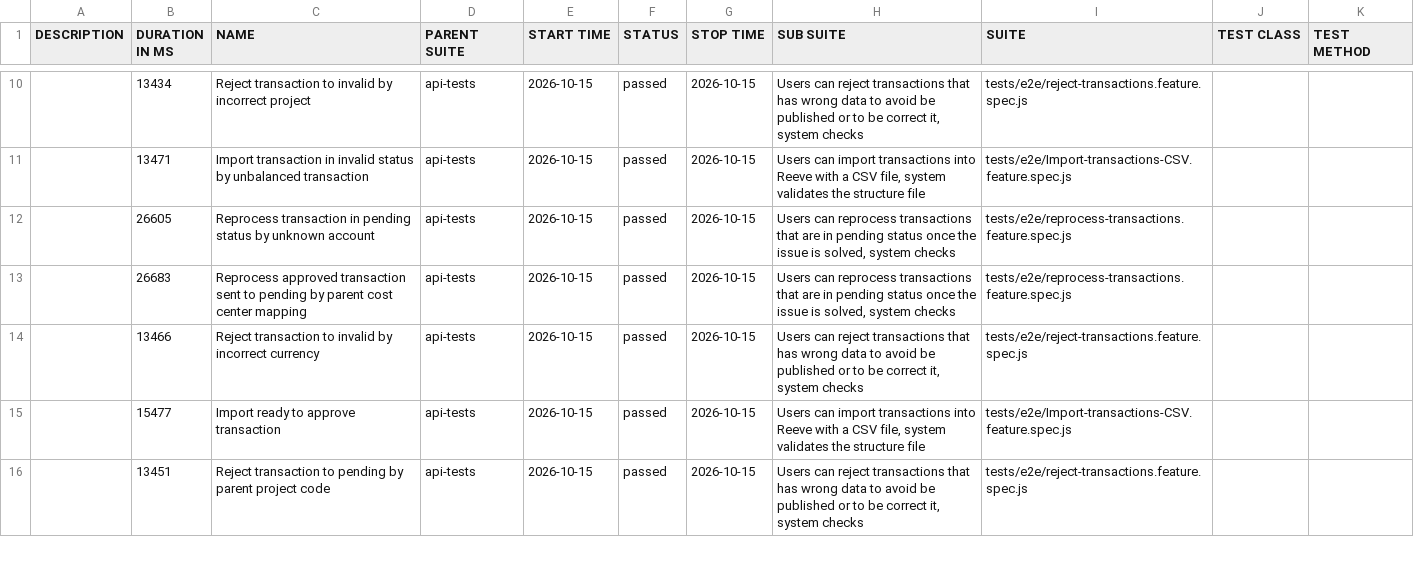
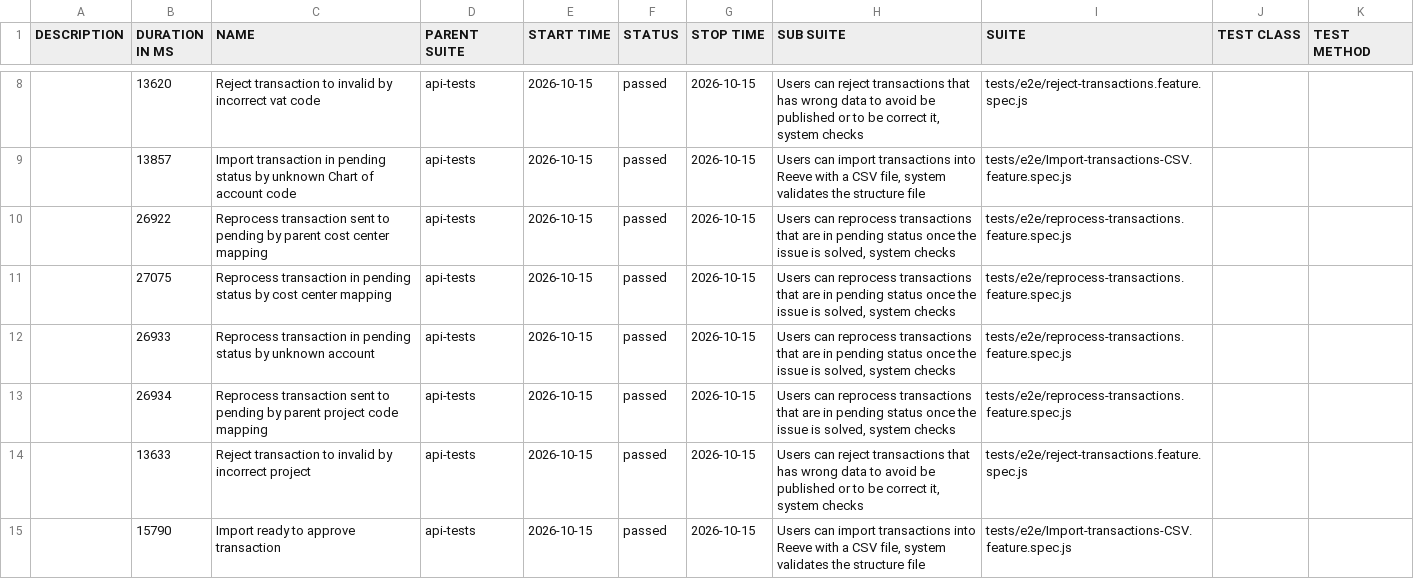
Before and after one commit to cardano-foundation/cf-reeve-application, a CSV file: allure-report/data/suites.csv, drawn as a sheet; only a part is shown, gaps mark what is left out; the diff covers the shown part only.

```diff
--- a/allure-report/data/suites.csv
+++ b/allure-report/data/suites.csv
@@ -10,7 +8,8 @@
-"","13434","Reject transaction to invalid by incorrect project","api-tests","2026-10-15","passed","2026-10-15","Users can reject transactions that has wrong data to avoid be published or to be correct it, system checks","tests/e2e/reject-transactions.feature.spec.js","",""
-"","13471","Import transaction in invalid status by unbalanced transaction","api-tests","2026-10-15","passed","2026-10-15","Users can import transactions into Reeve with a CSV file, system validates the structure file","tests/e2e/Import-transactions-CSV.feature.spec.js","",""
-"","26605","Reprocess transaction in pending status by unknown account","api-tests","2026-10-15","passed","2026-10-15","Users can reprocess transactions that are in pending status once the issue is solved, system checks","tests/e2e/reprocess-transactions.feature.spec.js","",""
-"","26683","Reprocess approved transaction sent to pending by parent cost center mapping","api-tests","2026-10-15","passed","2026-10-15","Users can reprocess transactions that are in pending status once the issue is solved, system checks","tests/e2e/reprocess-transactions.feature.spec.js","",""
-"","13466","Reject transaction to invalid by incorrect currency","api-tests","2026-10-15","passed","2026-10-15","Users can reject transactions that has wrong data to avoid be published or to be correct it, system checks","tests/e2e/reject-transactions.feature.spec.js","",""
-"","15477","Import ready to approve transaction","api-tests","2026-10-15","passed","2026-10-15","Users can import transactions into Reeve with a CSV file, system validates the structure file","tests/e2e/Import-transactions-CSV.feature.spec.js","",""
-"","13451","Reject transaction to pending by parent project code","api-tests","2026-10-15","passed","2026-10-15","Users can reject transactions that has wrong data to avoid be published or to be correct it, system checks","tests/e2e/reject-transactions.feature.spec.js","",""
+"","13620","Reject transaction to invalid by incorrect vat code","api-tests","2026-10-15","passed","2026-10-15","Users can reject transactions that has wrong data to avoid be published or to be correct it, system checks","tests/e2e/reject-transactions.feature.spec.js","",""
+"","13857","Import transaction in pending status by unknown Chart of account code","api-tests","2026-10-15","passed","2026-10-15","Users can import transactions into Reeve with a CSV file, system validates the structure file","tests/e2e/Import-transactions-CSV.feature.spec.js","",""
+"","26922","Reprocess transaction sent to pending by parent cost center mapping","api-tests","2026-10-15","passed","2026-10-15","Users can reprocess transactions that are in pending status once the issue is solved, system checks","tests/e2e/reprocess-transactions.feature.spec.js","",""
+"","27075","Reprocess transaction in pending status by cost center mapping","api-tests","2026-10-15","passed","2026-10-15","Users can reprocess transactions that are in pending status once the issue is solved, system checks","tests/e2e/reprocess-transactions.feature.spec.js","",""
+"","26933","Reprocess transaction in pending status by unknown account","api-tests","2026-10-15","passed","2026-10-15","Users can reprocess transactions that are in pending status once the issue is solved, system checks","tests/e2e/reprocess-transactions.feature.spec.js","",""
+"","26934","Reprocess transaction sent to pending by parent project code mapping","api-tests","2026-10-15","passed","2026-10-15","Users can reprocess transactions that are in pending status once the issue is solved, system checks","tests/e2e/reprocess-transactions.feature.spec.js","",""
+"","13633","Reject transaction to invalid by incorrect project","api-tests","2026-10-15","passed","2026-10-15","Users can reject transactions that has wrong data to avoid be published or to be correct it, system checks","tests/e2e/reject-transactions.feature.spec.js","",""
+"","15790","Import ready to approve transaction","api-tests","2026-10-15","passed","2026-10-15","Users can import transactions into Reeve with a CSV file, system validates the structure file","tests/e2e/Import-transactions-CSV.feature.spec.js","",""
```
Also changed, not shown: 1 added row, 2 removed rows and 32 edited cells elsewhere in this file, 58 other files.
